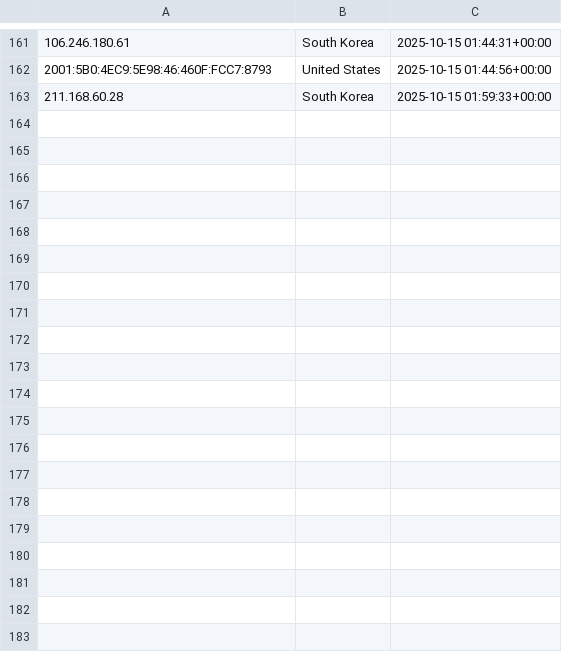
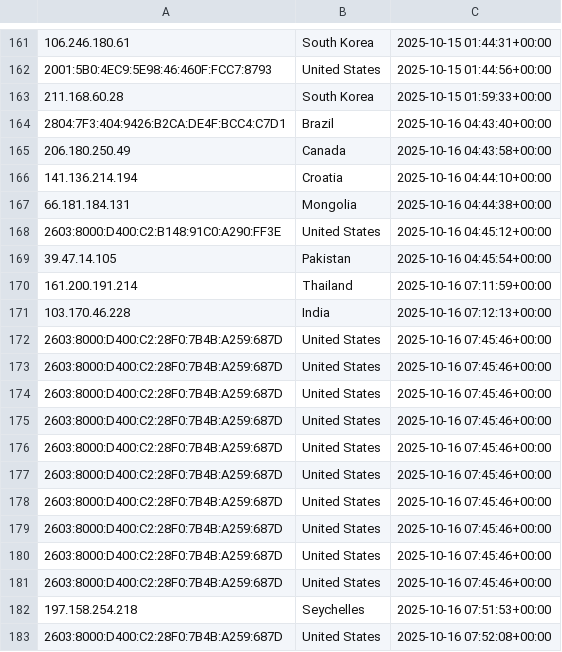
Before and after one commit to kochenderferc/wikipedia-political-context, a CSV file: CSVs/en-data_streaming.csv, drawn as a sheet; only a part is shown, gaps mark what is left out; the diff covers the shown part only.

Commit message:
Changed a lot of things. Updated data_visualizer console interface. Added scraping for wikipedia pages in 6 languages. Week7.py -> web_scraper.py. Can now use data visualizer to combine data from different language CSVs into one full CSV file for both the streaming and batching CSV data.

```diff
--- a/CSVs/en-data_streaming.csv
+++ b/CSVs/en-data_streaming.csv
@@ -163 +163,21 @@
 211.168.60.28,South Korea,2025-10-15 01:59:33+00:00
+2804:7F3:404:9426:B2CA:DE4F:BCC4:C7D1,Brazil,2025-10-16 04:43:40+00:00
+206.180.250.49,Canada,2025-10-16 04:43:58+00:00
+141.136.214.194,Croatia,2025-10-16 04:44:10+00:00
+66.181.184.131,Mongolia,2025-10-16 04:44:38+00:00
+2603:8000:D400:C2:B148:91C0:A290:FF3E,United States,2025-10-16 04:45:12+00:00
+39.47.14.105,Pakistan,2025-10-16 04:45:54+00:00
+161.200.191.214,Thailand,2025-10-16 07:11:59+00:00
+103.170.46.228,India,2025-10-16 07:12:13+00:00
+2603:8000:D400:C2:28F0:7B4B:A259:687D,United States,2025-10-16 07:45:46+00:00
+2603:8000:D400:C2:28F0:7B4B:A259:687D,United States,2025-10-16 07:45:46+00:00
+2603:8000:D400:C2:28F0:7B4B:A259:687D,United States,2025-10-16 07:45:46+00:00
+2603:8000:D400:C2:28F0:7B4B:A259:687D,United States,2025-10-16 07:45:46+00:00
+2603:8000:D400:C2:28F0:7B4B:A259:687D,United States,2025-10-16 07:45:46+00:00
+2603:8000:D400:C2:28F0:7B4B:A259:687D,United States,2025-10-16 07:45:46+00:00
+2603:8000:D400:C2:28F0:7B4B:A259:687D,United States,2025-10-16 07:45:46+00:00
+2603:8000:D400:C2:28F0:7B4B:A259:687D,United States,2025-10-16 07:45:46+00:00
+2603:8000:D400:C2:28F0:7B4B:A259:687D,United States,2025-10-16 07:45:46+00:00
+2603:8000:D400:C2:28F0:7B4B:A259:687D,United States,2025-10-16 07:45:46+00:00
+197.158.254.218,Seychelles,2025-10-16 07:51:53+00:00
+2603:8000:D400:C2:28F0:7B4B:A259:687D,United States,2025-10-16 07:52:08+00:00
```
Also changed, not shown: 34 added rows elsewhere in this file, CSVs/en-data_batching.csv, 20 other files.
